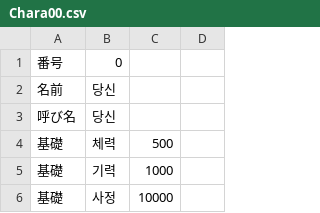
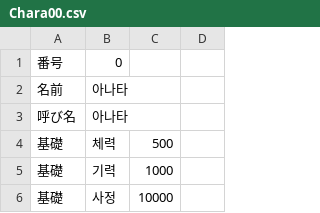
Before and after one commit to Code-AIchemist/Era_Alchemist, a CSV file: CSV/Chara00.csv, drawn as a sheet; only a part is shown.

```diff
--- a/CSV/Chara00.csv
+++ b/CSV/Chara00.csv
@@ -1,4 +1,4 @@
 番号,0,
-名前,당신,
-呼び名,당신,
+名前,아나타,
+呼び名,아나타,
 基礎,체력,500,
```
Also changed, not shown: CSV/Abl.csv, CSV/CFLAG.csv, 7 other files.
